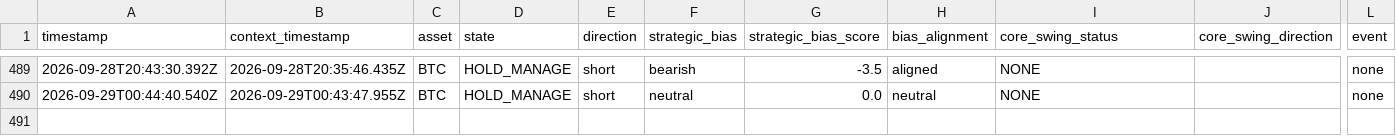
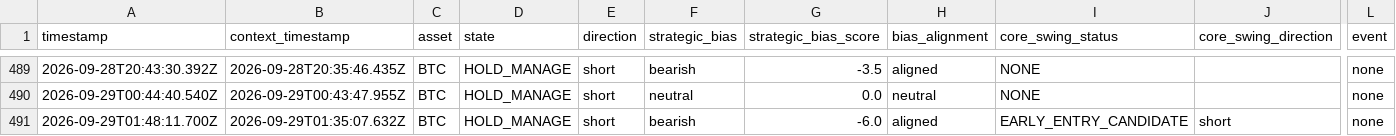
Before and after one commit to themooje412/btc-market-data-collector, a CSV file: execution_history.csv, drawn as a sheet; only a part is shown, gaps mark what is left out; rows hold the shown columns only; the diff names each change by its address in the sheet, - before the commit and + after, or states it on an @@ line.

```diff
--- a/execution_history.csv
+++ b/execution_history.csv
+row 491: 2026-09-29T01:48:11.700Z | 2026-09-29T01:35:07.632Z | BTC | HOLD_MANAGE | short | bearish | -6.0 | aligned | EARLY_ENTRY_CANDIDATE | short | none
```
Also changed, not shown: assets/eth/execution_history.csv, 9 other files.
